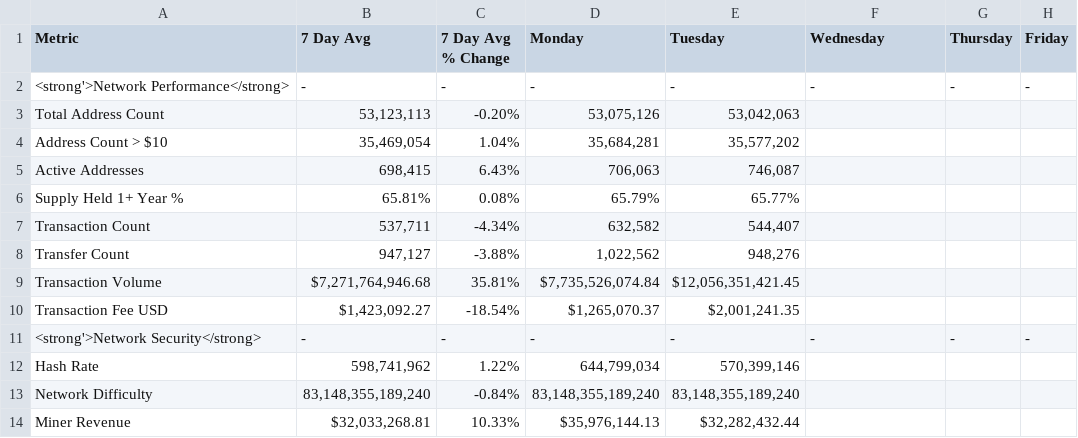
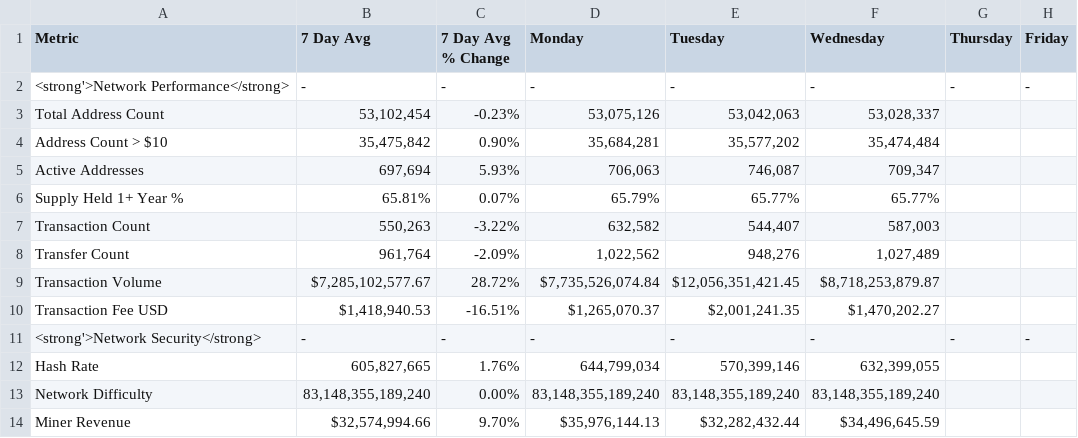
Before and after one commit to SecretSatoshis/Bitcoin-Weekly-Market-Update, a CSV file: fundamentals_valuation_table.csv, drawn as a sheet; only a part is shown; the diff covers the shown part only.

```diff
--- a/fundamentals_valuation_table.csv
+++ b/fundamentals_valuation_table.csv
@@ -2,13 +2,13 @@ Metric,7 Day Avg,7 Day Avg % Change,Monday,Tuesday,Wednesday,Thursday,Friday
 <strong'>Network Performance</strong>,-,-,-,-,-,-,-
-Total Address Count,"53,123,113",-0.20%,"53,075,126","53,042,063",,,
-Address Count > $10,"35,469,054",1.04%,"35,684,281","35,577,202",,,
-Active Addresses,"698,415",6.43%,"706,063","746,087",,,
-Supply Held 1+ Year %,65.81%,0.08%,65.79%,65.77%,,,
-Transaction Count,"537,711",-4.34%,"632,582","544,407",,,
-Transfer Count,"947,127",-3.88%,"1,022,562","948,276",,,
-Transaction Volume,"$7,271,764,946.68",35.81%,"$7,735,526,074.84","$12,056,351,421.45",,,
-Transaction Fee USD,"$1,423,092.27",-18.54%,"$1,265,070.37","$2,001,241.35",,,
+Total Address Count,"53,102,454",-0.23%,"53,075,126","53,042,063","53,028,337",,
+Address Count > $10,"35,475,842",0.90%,"35,684,281","35,577,202","35,474,484",,
+Active Addresses,"697,694",5.93%,"706,063","746,087","709,347",,
+Supply Held 1+ Year %,65.81%,0.07%,65.79%,65.77%,65.77%,,
+Transaction Count,"550,263",-3.22%,"632,582","544,407","587,003",,
+Transfer Count,"961,764",-2.09%,"1,022,562","948,276","1,027,489",,
+Transaction Volume,"$7,285,102,577.67",28.72%,"$7,735,526,074.84","$12,056,351,421.45","$8,718,253,879.87",,
+Transaction Fee USD,"$1,418,940.53",-16.51%,"$1,265,070.37","$2,001,241.35","$1,470,202.27",,
 <strong'>Network Security</strong>,-,-,-,-,-,-,-
-Hash Rate,"598,741,962",1.22%,"644,799,034","570,399,146",,,
-Network Difficulty,"83,148,355,189,240",-0.84%,"83,148,355,189,240","83,148,355,189,240",,,
-Miner Revenue,"$32,033,268.81",10.33%,"$35,976,144.13","$32,282,432.44",,,
+Hash Rate,"605,827,665",1.76%,"644,799,034","570,399,146","632,399,055",,
+Network Difficulty,"83,148,355,189,240",0.00%,"83,148,355,189,240","83,148,355,189,240","83,148,355,189,240",,
+Miner Revenue,"$32,574,994.66",9.70%,"$35,976,144.13","$32,282,432.44","$34,496,645.59",,
```
Also changed, not shown: 28 edited cells elsewhere in this file, crypto_performance_table.csv, equities_performance_table.csv, 15 other files.
